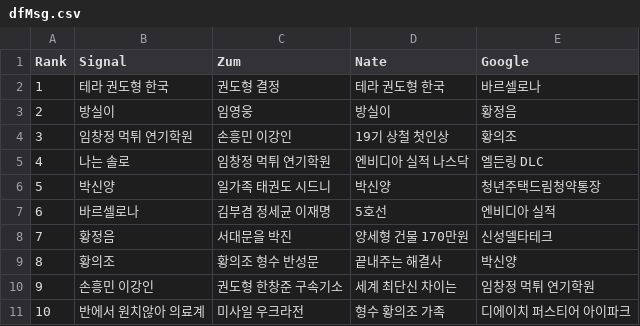
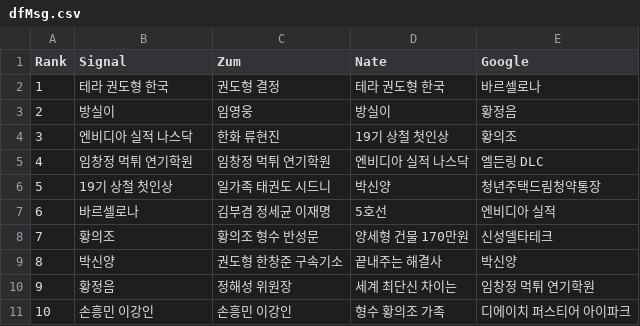
Before and after one commit to TrackerIssues/0301_TeleCollectData, a CSV file: dfMsg.csv, drawn as a sheet.

```diff
--- a/dfMsg.csv
+++ b/dfMsg.csv
@@ -3,9 +3,9 @@ Rank,Signal,Zum,Nate,Google
 2,방실이,임영웅,방실이,황정음
-3,임창정 먹튀 연기학원,손흥민 이강인,19기 상철 첫인상,황의조
-4,나는 솔로,임창정 먹튀 연기학원,엔비디아 실적 나스닥,엘든링 DLC
-5,박신양,일가족 태권도 시드니,박신양,청년주택드림청약통장
+3,엔비디아 실적 나스닥,한화 류현진,19기 상철 첫인상,황의조
+4,임창정 먹튀 연기학원,임창정 먹튀 연기학원,엔비디아 실적 나스닥,엘든링 DLC
+5,19기 상철 첫인상,일가족 태권도 시드니,박신양,청년주택드림청약통장
 6,바르셀로나,김부겸 정세균 이재명,5호선,엔비디아 실적
-7,황정음,서대문을 박진,양세형 건물 170만원,신성델타테크
-8,황의조,황의조 형수 반성문,끝내주는 해결사,박신양
-9,손흥민 이강인,권도형 한창준 구속기소,세계 최단신 차이는,임창정 먹튀 연기학원
-10,반에서 원치않아 의료계,미사일 우크라전,형수 황의조 가족,디에이치 퍼스티어 아이파크
+7,황의조,황의조 형수 반성문,양세형 건물 170만원,신성델타테크
+8,박신양,권도형 한창준 구속기소,끝내주는 해결사,박신양
+9,황정음,정해성 위원장,세계 최단신 차이는,임창정 먹튀 연기학원
+10,손흥민 이강인,손흥민 이강인,형수 황의조 가족,디에이치 퍼스티어 아이파크
```
Also changed, not shown: dfKeyWord.csv.
